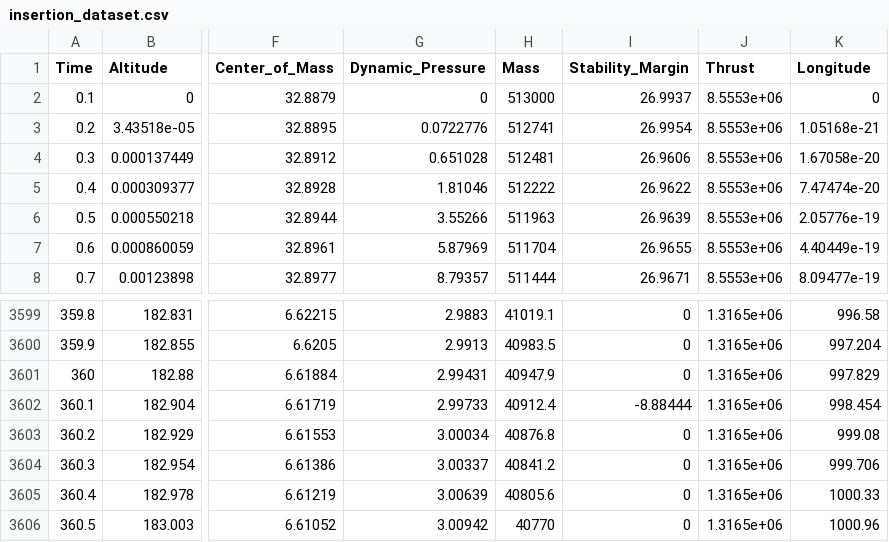
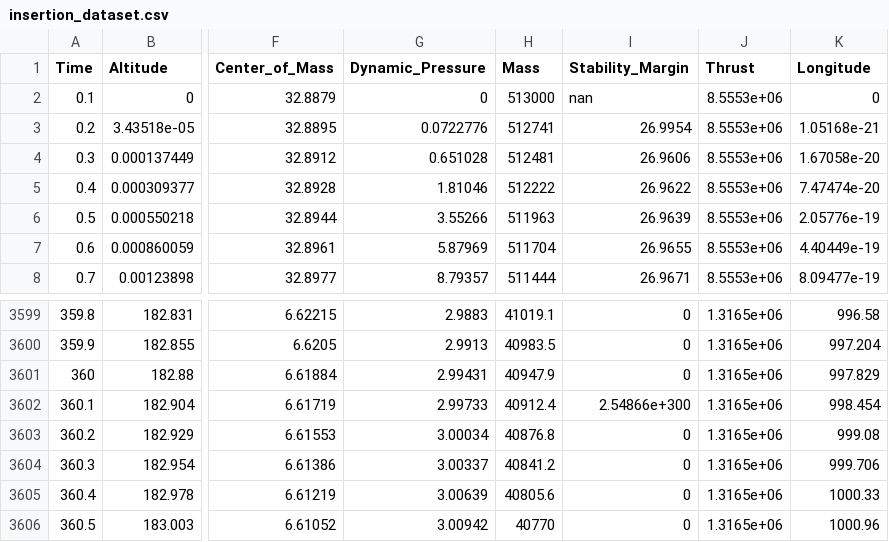
Before and after one commit to VladimirSmetana/BalDyn, a CSV file: output/insertion_dataset.csv, drawn as a sheet; only a part is shown, gaps mark what is left out; the diff names each change by its address in the sheet, - before the commit and + after, or states it on an @@ line.

```diff
--- a/output/insertion_dataset.csv
+++ b/output/insertion_dataset.csv
-I2 (Stability_Margin): 26.9937
+I2 (Stability_Margin): nan
-I3602 (Stability_Margin): -8.88444
+I3602 (Stability_Margin): 2.54866e+300
```
Also changed, not shown: output/recovery_dataset.csv, 3 other files.
